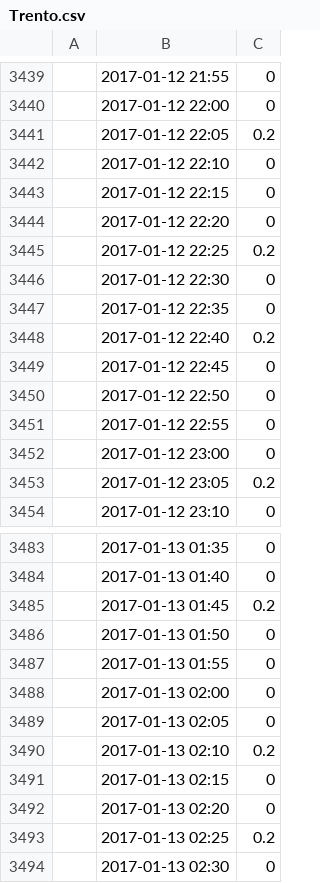
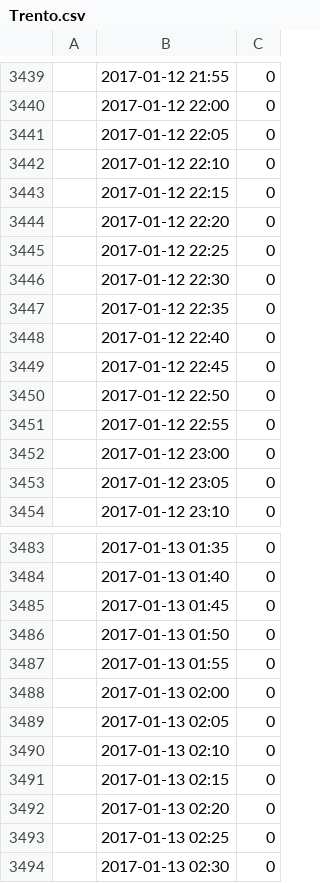
Before and after one commit to geoframecomponents/richards1D, a CSV file: resources/Input/Trento.csv, drawn as a sheet; only a part is shown, gaps mark what is left out; the diff covers the shown part only; the diff names each change by its address in the sheet, - before the commit and + after, or states it on an @@ line.

```diff
--- a/resources/Input/Trento.csv
+++ b/resources/Input/Trento.csv
-C3441: 0.2
+C3441: 0
-C3445: 0.2
+C3445: 0
-C3448: 0.2
+C3448: 0
-C3453: 0.2
+C3453: 0
-C3485: 0.2
+C3485: 0
-C3490: 0.2
+C3490: 0
-C3493: 0.2
+C3493: 0
```
Also changed, not shown: 29 edited cells elsewhere in this file.
